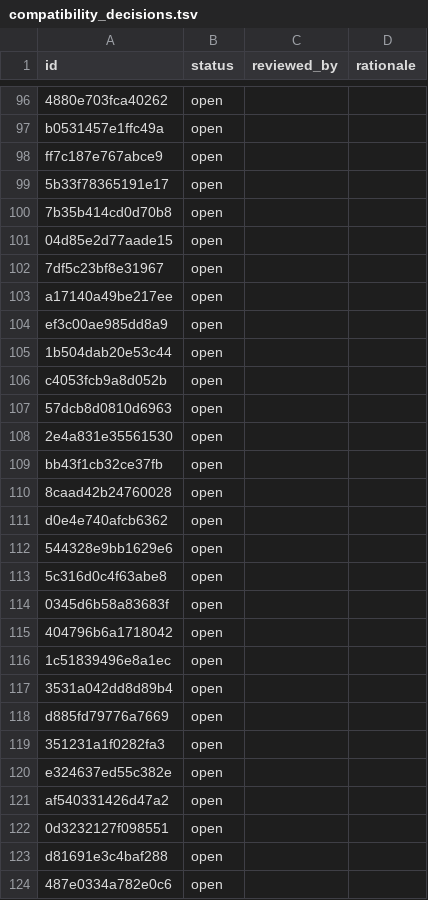
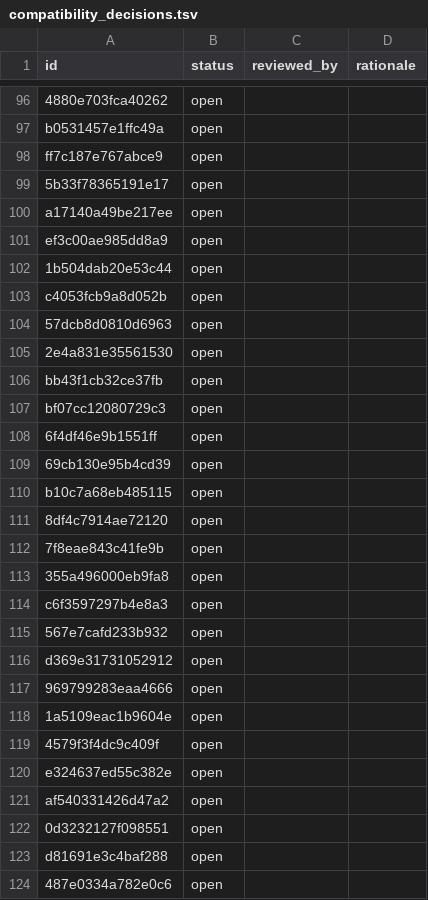
Before and after one commit to Jeffiest/ChronicleTwo, a TSV file: docs/port/compatibility_decisions.tsv, drawn as a sheet; only a part is shown, gaps mark what is left out.

```diff
--- a/docs/port/compatibility_decisions.tsv
+++ b/docs/port/compatibility_decisions.tsv
@@ -99,5 +99,2 @@ ff7c187e767abce9	open
 5b33f78365191e17	open		
-7b35b414cd0d70b8	open		
-04d85e2d77aade15	open		
-7df5c23bf8e31967	open		
 a17140a49be217ee	open		
@@ -109,12 +106,15 @@ c4053fcb9a8d052b	open
 bb43f1cb32ce37fb	open		
-8caad42b24760028	open		
-d0e4e740afcb6362	open		
-544328e9bb1629e6	open		
-5c316d0c4f63abe8	open		
-0345d6b58a83683f	open		
-404796b6a1718042	open		
-1c51839496e8a1ec	open		
-3531a042dd8d89b4	open		
-d885fd79776a7669	open		
-351231a1f0282fa3	open		
+bf07cc12080729c3	open		
+6f4df46e9b1551ff	open		
+69cb130e95b4cd39	open		
+b10c7a68eb485115	open		
+8df4c7914ae72120	open		
+7f8eae843c41fe9b	open		
+355a496000eb9fa8	open		
+c6f3597297b4e8a3	open		
+567e7cafd233b932	open		
+d369e31731052912	open		
+969799283eaa4666	open		
+1a5109eac1b9604e	open		
+4579f3f4dc9c409f	open		
 e324637ed55c382e	open		
```
Also changed, not shown: 14 other files.
